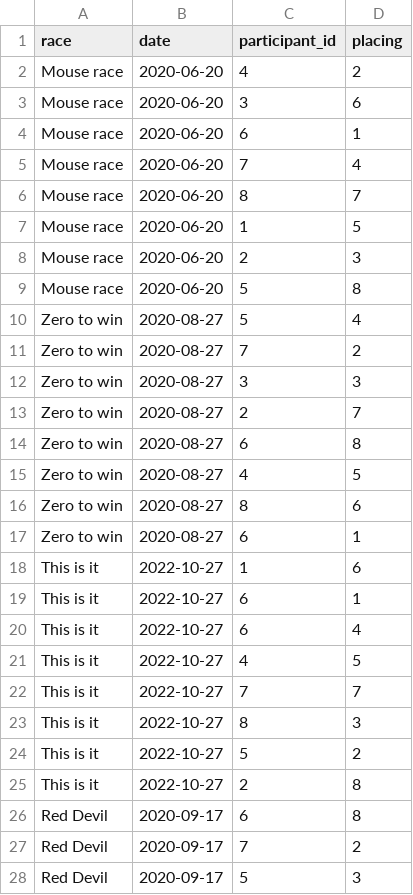
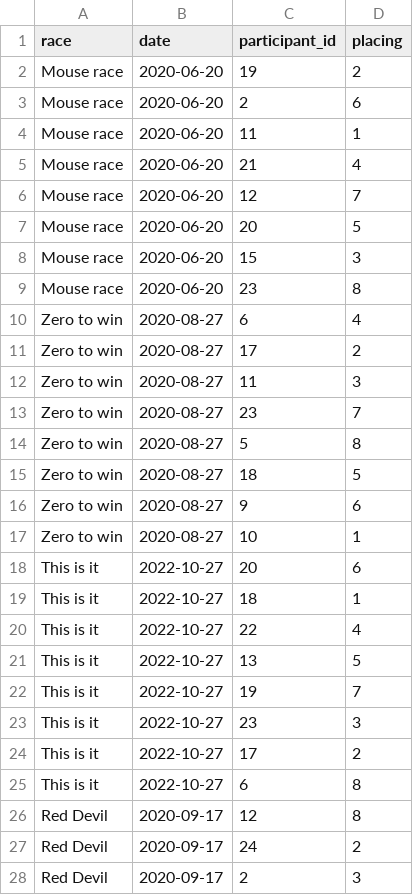
Before and after one commit to Bananenn/PA2-1DV503, a CSV file: scoreboard.csv, drawn as a sheet; only a part is shown; the diff covers the shown part only.

```diff
--- a/scoreboard.csv
+++ b/scoreboard.csv
@@ -1,28 +1,28 @@
 race,date,participant_id,placing
-Mouse race,2020-06-20,4,2
-Mouse race,2020-06-20,3,6
-Mouse race,2020-06-20,6,1
-Mouse race,2020-06-20,7,4
-Mouse race,2020-06-20,8,7
-Mouse race,2020-06-20,1,5
-Mouse race,2020-06-20,2,3
-Mouse race,2020-06-20,5,8
-Zero to win,2020-08-27,5,4
-Zero to win,2020-08-27,7,2
-Zero to win,2020-08-27,3,3
-Zero to win,2020-08-27,2,7
-Zero to win,2020-08-27,6,8
-Zero to win,2020-08-27,4,5
-Zero to win,2020-08-27,8,6
-Zero to win,2020-08-27,6,1
-This is it,2022-10-27,1,6
-This is it,2022-10-27,6,1
-This is it,2022-10-27,6,4
-This is it,2022-10-27,4,5
-This is it,2022-10-27,7,7
-This is it,2022-10-27,8,3
-This is it,2022-10-27,5,2
-This is it,2022-10-27,2,8
-Red Devil,2020-09-17,6,8
-Red Devil,2020-09-17,7,2
-Red Devil,2020-09-17,5,3
+Mouse race,2020-06-20,19,2
+Mouse race,2020-06-20,2,6
+Mouse race,2020-06-20,11,1
+Mouse race,2020-06-20,21,4
+Mouse race,2020-06-20,12,7
+Mouse race,2020-06-20,20,5
+Mouse race,2020-06-20,15,3
+Mouse race,2020-06-20,23,8
+Zero to win,2020-08-27,6,4
+Zero to win,2020-08-27,17,2
+Zero to win,2020-08-27,11,3
+Zero to win,2020-08-27,23,7
+Zero to win,2020-08-27,5,8
+Zero to win,2020-08-27,18,5
+Zero to win,2020-08-27,9,6
+Zero to win,2020-08-27,10,1
+This is it,2022-10-27,20,6
+This is it,2022-10-27,18,1
+This is it,2022-10-27,22,4
+This is it,2022-10-27,13,5
+This is it,2022-10-27,19,7
+This is it,2022-10-27,23,3
+This is it,2022-10-27,17,2
+This is it,2022-10-27,6,8
+Red Devil,2020-09-17,12,8
+Red Devil,2020-09-17,24,2
+Red Devil,2020-09-17,2,3
```
Also changed, not shown: 36 edited cells elsewhere in this file, participant.csv, 4 other files.
